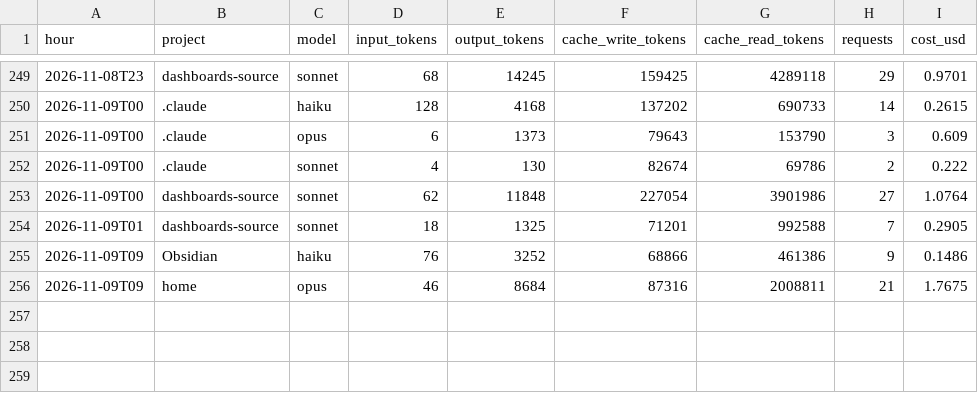
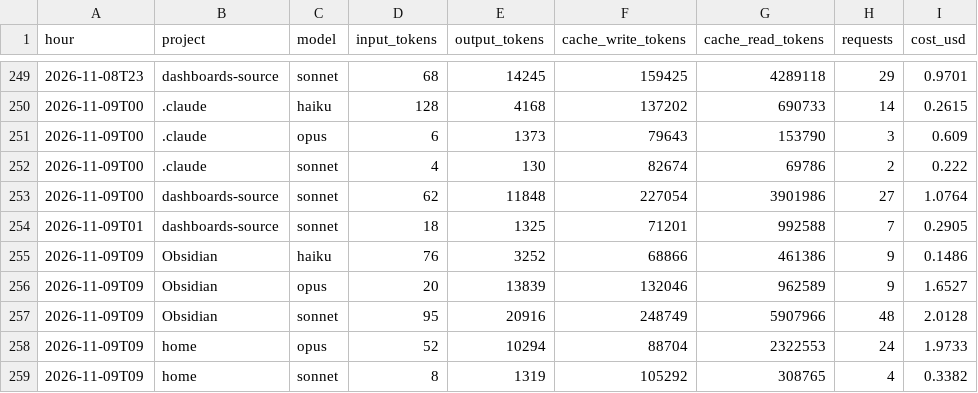
Before and after one commit to Baskers1/claude-usage-data, a CSV file: usage.csv, drawn as a sheet; only a part is shown, gaps mark what is left out.

Commit message:
usage 2026-11-09T10:12:34Z

```diff
--- a/usage.csv
+++ b/usage.csv
@@ -255,2 +255,5 @@ hour,project,model,input_tokens,output_tokens,cache_write_tokens,cache_read_toke
 2026-11-09T09,Obsidian,haiku,76,3252,68866,461386,9,0.1486
-2026-11-09T09,home,opus,46,8684,87316,2008811,21,1.7675
+2026-11-09T09,Obsidian,opus,20,13839,132046,962589,9,1.6527
+2026-11-09T09,Obsidian,sonnet,95,20916,248749,5907966,48,2.0128
+2026-11-09T09,home,opus,52,10294,88704,2322553,24,1.9733
+2026-11-09T09,home,sonnet,8,1319,105292,308765,4,0.3382
```
Also changed, not shown: sessions.csv, 1 other file.
